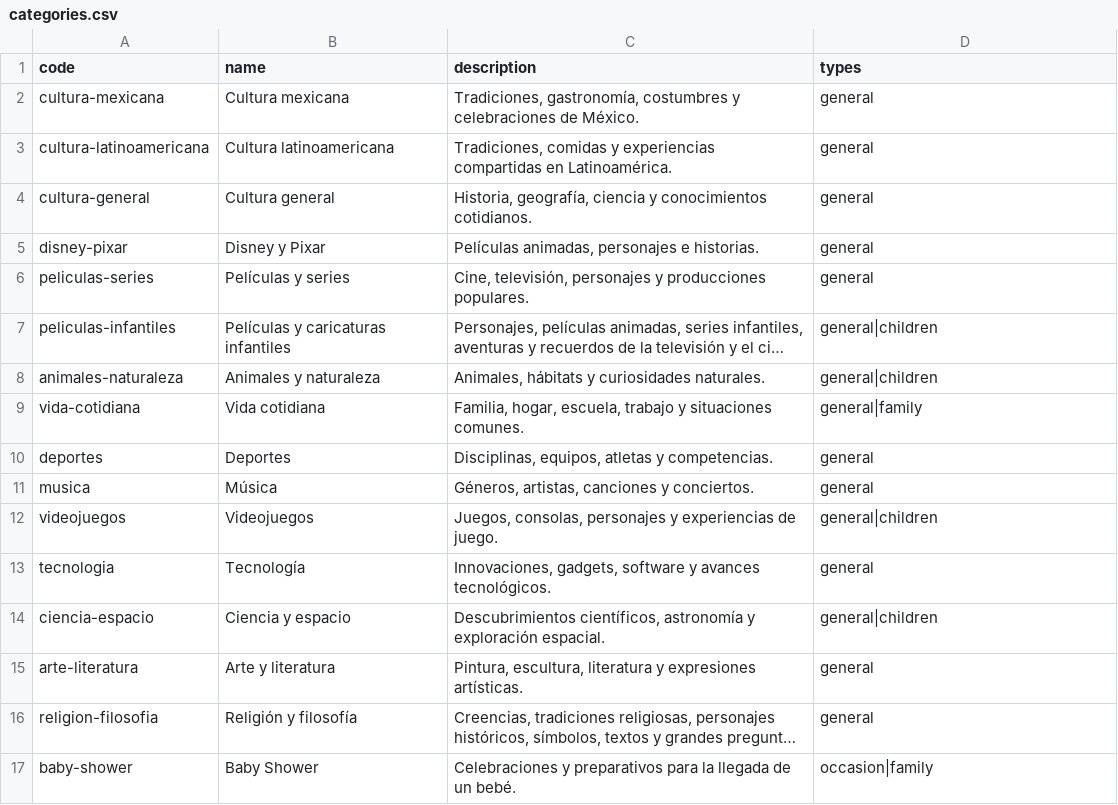
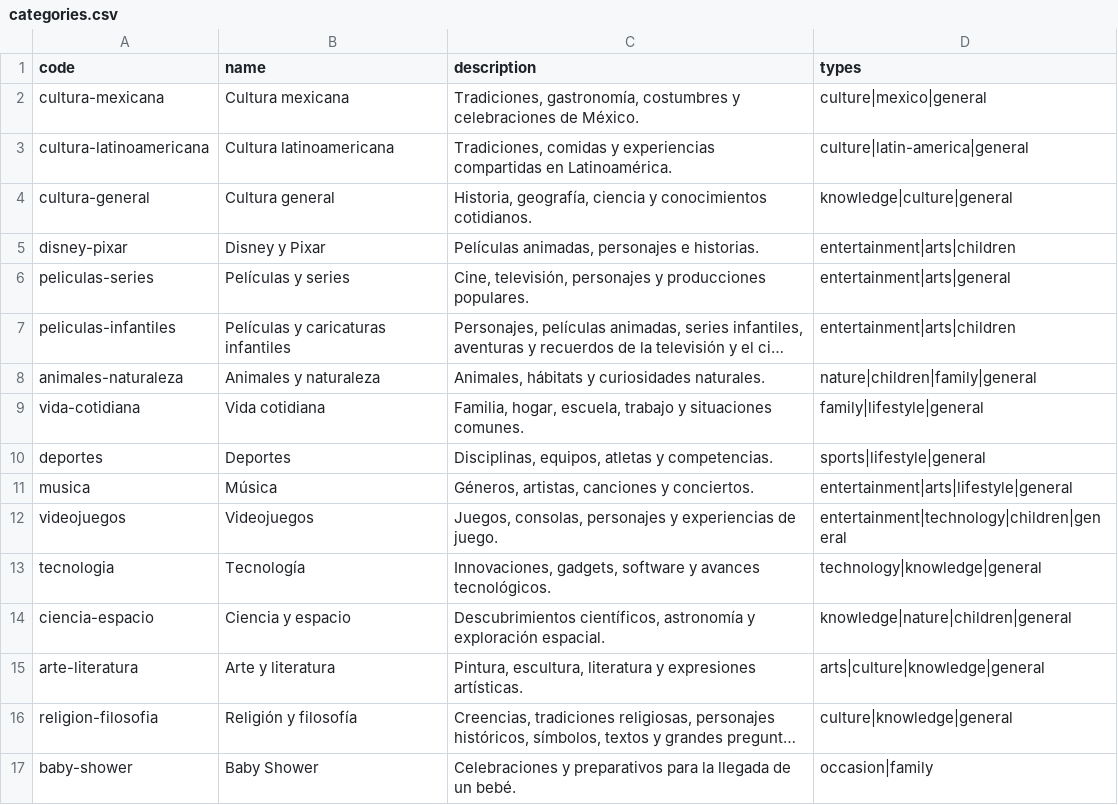
Before and after one commit to raymundo-salazar/people-says-backend, a CSV file: seeders/data/categories.csv, drawn as a sheet; long unchanged cells end in …; the diff names each change by its address in the sheet, - before the commit and + after, or states it on an @@ line.

```diff
--- a/seeders/data/categories.csv
+++ b/seeders/data/categories.csv
-D2 (types): general
+D2 (types): culture|mexico|general
-D3 (types): general
+D3 (types): culture|latin-america|general
-D4 (types): general
+D4 (types): knowledge|culture|general
-D5 (types): general
+D5 (types): entertainment|arts|children
-D6 (types): general
+D6 (types): entertainment|arts|general
-D7 (types): general|children
+D7 (types): entertainment|arts|children
-D8 (types): general|children
+D8 (types): nature|children|family|general
-D9 (types): general|family
+D9 (types): family|lifestyle|general
-D10 (types): general
+D10 (types): sports|lifestyle|general
-D11 (types): general
+D11 (types): entertainment|arts|lifestyle|general
-D12 (types): general|children
+D12 (types): entertainment|technology|children|general
-D13 (types): general
+D13 (types): technology|knowledge|general
-D14 (types): general|children
+D14 (types): knowledge|nature|children|general
-D15 (types): general
+D15 (types): arts|culture|knowledge|general
-D16 (types): general
+D16 (types): culture|knowledge|general
```
Also changed, not shown: seeders/data/category-types.csv.
